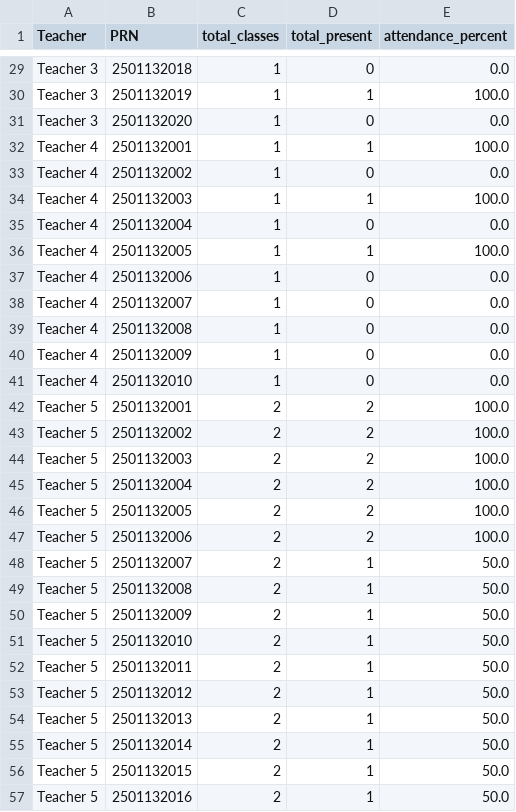
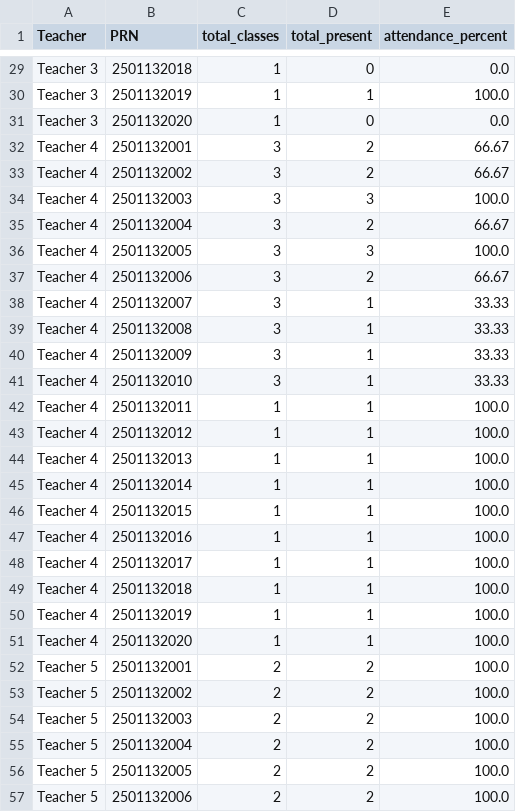
Before and after one commit to TanmayJain09/end-sem-practical-pbl, a CSV file: data/analytics_data/teacher/teacher_student_summary.csv, drawn as a sheet; only a part is shown, gaps mark what is left out; the shorter side is filled out with more unchanged rows.

```diff
--- a/data/analytics_data/teacher/teacher_student_summary.csv
+++ b/data/analytics_data/teacher/teacher_student_summary.csv
@@ -31,12 +31,22 @@ Teacher 3,2501132019,1,1,100.0
 Teacher 3,2501132020,1,0,0.0
-Teacher 4,2501132001,1,1,100.0
-Teacher 4,2501132002,1,0,0.0
-Teacher 4,2501132003,1,1,100.0
-Teacher 4,2501132004,1,0,0.0
-Teacher 4,2501132005,1,1,100.0
-Teacher 4,2501132006,1,0,0.0
-Teacher 4,2501132007,1,0,0.0
-Teacher 4,2501132008,1,0,0.0
-Teacher 4,2501132009,1,0,0.0
-Teacher 4,2501132010,1,0,0.0
+Teacher 4,2501132001,3,2,66.67
+Teacher 4,2501132002,3,2,66.67
+Teacher 4,2501132003,3,3,100.0
+Teacher 4,2501132004,3,2,66.67
+Teacher 4,2501132005,3,3,100.0
+Teacher 4,2501132006,3,2,66.67
+Teacher 4,2501132007,3,1,33.33
+Teacher 4,2501132008,3,1,33.33
+Teacher 4,2501132009,3,1,33.33
+Teacher 4,2501132010,3,1,33.33
+Teacher 4,2501132011,1,1,100.0
+Teacher 4,2501132012,1,1,100.0
+Teacher 4,2501132013,1,1,100.0
+Teacher 4,2501132014,1,1,100.0
+Teacher 4,2501132015,1,1,100.0
+Teacher 4,2501132016,1,1,100.0
+Teacher 4,2501132017,1,1,100.0
+Teacher 4,2501132018,1,1,100.0
+Teacher 4,2501132019,1,1,100.0
+Teacher 4,2501132020,1,1,100.0
 Teacher 5,2501132001,2,2,100.0
```
Also changed, not shown: data/analytics_data/admin/student_attendance_summary.csv, data/analytics_data/teacher/teacher_daily_trend.csv, 9 other files.
